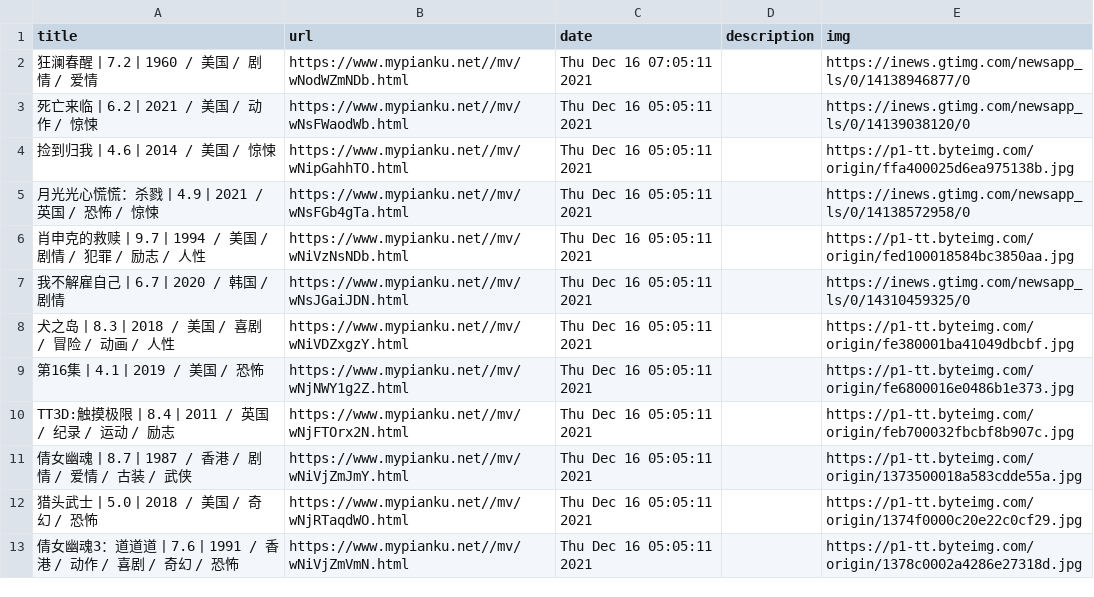
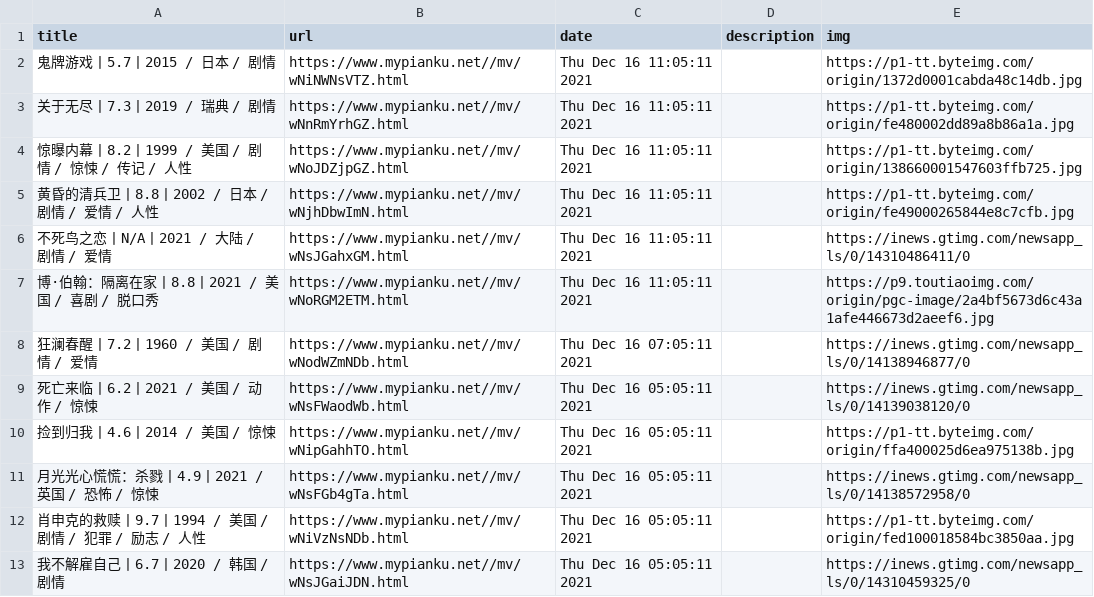
Before and after one commit to c-chen0902/rss, a CSV file: pianku_movies.csv, drawn as a sheet; only a part is shown; the shorter side is filled out with more unchanged rows.

```diff
--- a/pianku_movies.csv
+++ b/pianku_movies.csv
@@ -1,2 +1,8 @@
 title,url,date,description,img
+鬼牌游戏丨5.7丨2015 / 日本 / 剧情,https://www.mypianku.net//mv/wNiNWNsVTZ.html,Thu Dec 16 11:05:11 2021,,https://p1-tt.byteimg.com/origin/1372d0001cabda48c14db.jpg
+关于无尽丨7.3丨2019 / 瑞典 / 剧情,https://www.mypianku.net//mv/wNnRmYrhGZ.html,Thu Dec 16 11:05:11 2021,,https://p1-tt.byteimg.com/origin/fe480002dd89a8b86a1a.jpg
+惊曝内幕丨8.2丨1999 / 美国 / 剧情 / 惊悚 / 传记 / 人性,https://www.mypianku.net//mv/wNoJDZjpGZ.html,Thu Dec 16 11:05:11 2021,,https://p1-tt.byteimg.com/origin/138660001547603ffb725.jpg
+黄昏的清兵卫丨8.8丨2002 / 日本 / 剧情 / 爱情 / 人性,https://www.mypianku.net//mv/wNjhDbwImN.html,Thu Dec 16 11:05:11 2021,,https://p1-tt.byteimg.com/origin/fe49000265844e8c7cfb.jpg
+不死鸟之恋丨N/A丨2021 / 大陆 / 剧情 / 爱情,https://www.mypianku.net//mv/wNsJGahxGM.html,Thu Dec 16 11:05:11 2021,,https://inews.gtimg.com/newsapp_ls/0/14310486411/0
+博·伯翰：隔离在家丨8.8丨2021 / 美国 / 喜剧 / 脱口秀,https://www.mypianku.net//mv/wNoRGM2ETM.html,Thu Dec 16 11:05:11 2021,,https://p9.toutiaoimg.com/origin/pgc-image/2a4bf5673d6c43a1afe446673d2aeef6.jpg
 狂澜春醒丨7.2丨1960 / 美国 / 剧情 / 爱情,https://www.mypianku.net//mv/wNodWZmNDb.html,Thu Dec 16 07:05:11 2021,,https://inews.gtimg.com/newsapp_ls/0/14138946877/0
```
Also changed, not shown: it之家游戏快报.csv, 26 other files.
